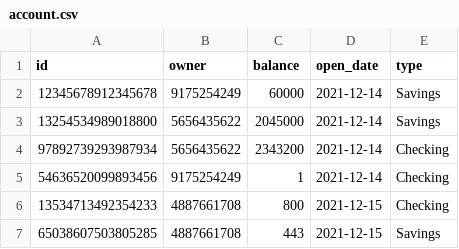
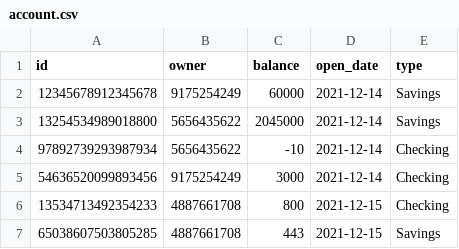
Before and after one commit to ConnorDBurge/CP-Prep-Work, a CSV file: challenges/bank_accounts/data/account.csv, drawn as a sheet.

Commit message:
added writing checks functionality to Checking account

```diff
--- a/challenges/bank_accounts/data/account.csv
+++ b/challenges/bank_accounts/data/account.csv
@@ -3,4 +3,4 @@ id,owner,balance,open_date,type
 13254534989018800,5656435622,2045000,2021-12-14,Savings
-97892739293987934,5656435622,2343200,2021-12-14,Checking
-54636520099893456,9175254249,1,2021-12-14,Checking
+97892739293987934,5656435622,-10,2021-12-14,Checking
+54636520099893456,9175254249,3000,2021-12-14,Checking
 13534713492354233,4887661708,800,2021-12-15,Checking
```
Also changed, not shown: 3 other files.
